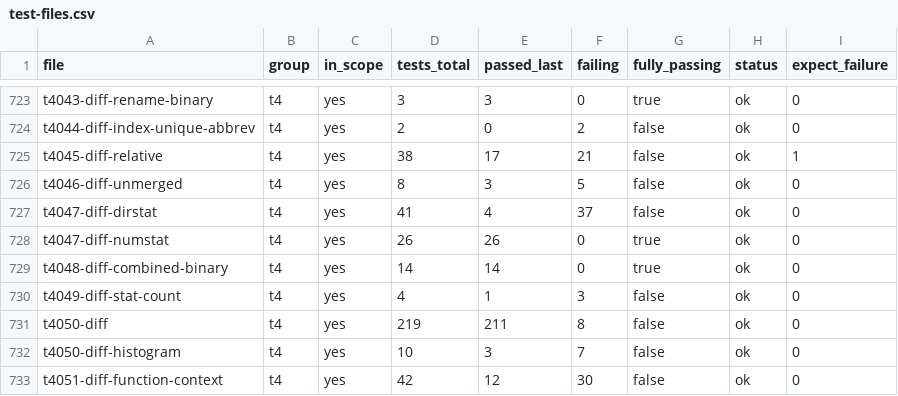
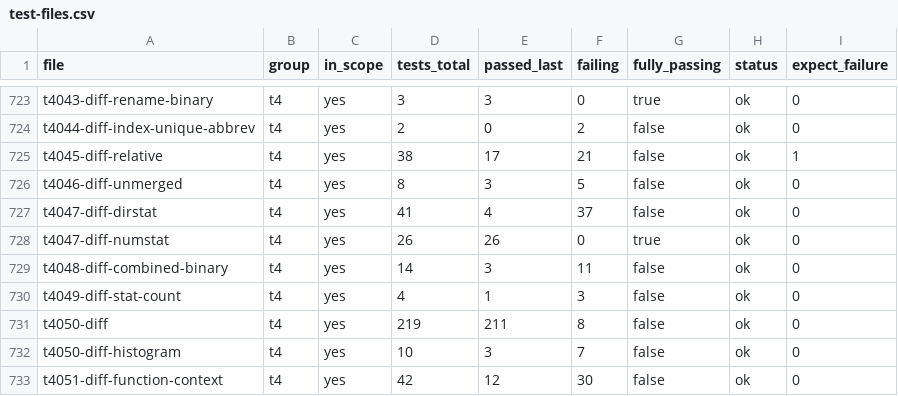
Before and after one commit to schacon/grit, a CSV file: data/test-files.csv, drawn as a sheet; only a part is shown, gaps mark what is left out.

```diff
--- a/data/test-files.csv
+++ b/data/test-files.csv
@@ -728,3 +728,3 @@ t4047-diff-dirstat	t4	yes	41	4	37	false	ok	0
 t4047-diff-numstat	t4	yes	26	26	0	true	ok	0
-t4048-diff-combined-binary	t4	yes	14	14	0	true	ok	0
+t4048-diff-combined-binary	t4	yes	14	3	11	false	ok	0
 t4049-diff-stat-count	t4	yes	4	1	3	false	ok	0
```
Also changed, not shown: 2 other files.
